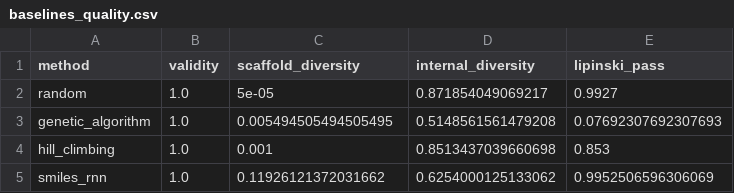
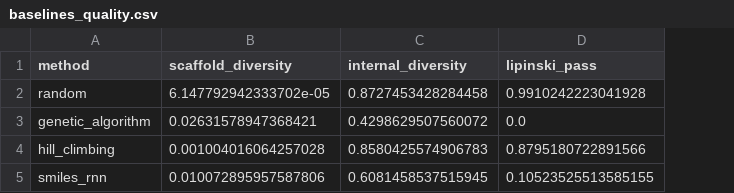
Before and after one commit to jsf3467v/antibiotic-discovery, a CSV file: results/metrics/baselines_quality.csv, drawn as a sheet; removed rows and columns are numbered as before the commit, all else as after; the diff names each change by its address in the sheet, - before the commit and + after, or states it on an @@ line.

```diff
--- a/results/metrics/baselines_quality.csv
+++ b/results/metrics/baselines_quality.csv
-column B (validity), rows 2-5: all 1.0
-B2 (scaffold_diversity): 5e-05
+B2 (scaffold_diversity): 6.147792942333702e-05
-C2 (internal_diversity): 0.871854049069217
+C2 (internal_diversity): 0.8727453428284458
-D2 (lipinski_pass): 0.9927
+D2 (lipinski_pass): 0.9910242223041928
-B3 (scaffold_diversity): 0.005494505494505495
+B3 (scaffold_diversity): 0.02631578947368421
-C3 (internal_diversity): 0.5148561561479208
+C3 (internal_diversity): 0.4298629507560072
-D3 (lipinski_pass): 0.07692307692307693
+D3 (lipinski_pass): 0.0
-B4 (scaffold_diversity): 0.001
+B4 (scaffold_diversity): 0.001004016064257028
-C4 (internal_diversity): 0.8513437039660698
+C4 (internal_diversity): 0.8580425574906783
-D4 (lipinski_pass): 0.853
+D4 (lipinski_pass): 0.8795180722891566
-B5 (scaffold_diversity): 0.11926121372031662
+B5 (scaffold_diversity): 0.010072895957587806
-C5 (internal_diversity): 0.6254000125133062
+C5 (internal_diversity): 0.6081458537515945
-D5 (lipinski_pass): 0.9952506596306069
+D5 (lipinski_pass): 0.10523525513585155
```
Also changed, not shown: results/baseline_genetic_algorithm.csv, results/baseline_hill_climbing.csv, 29 other files.
